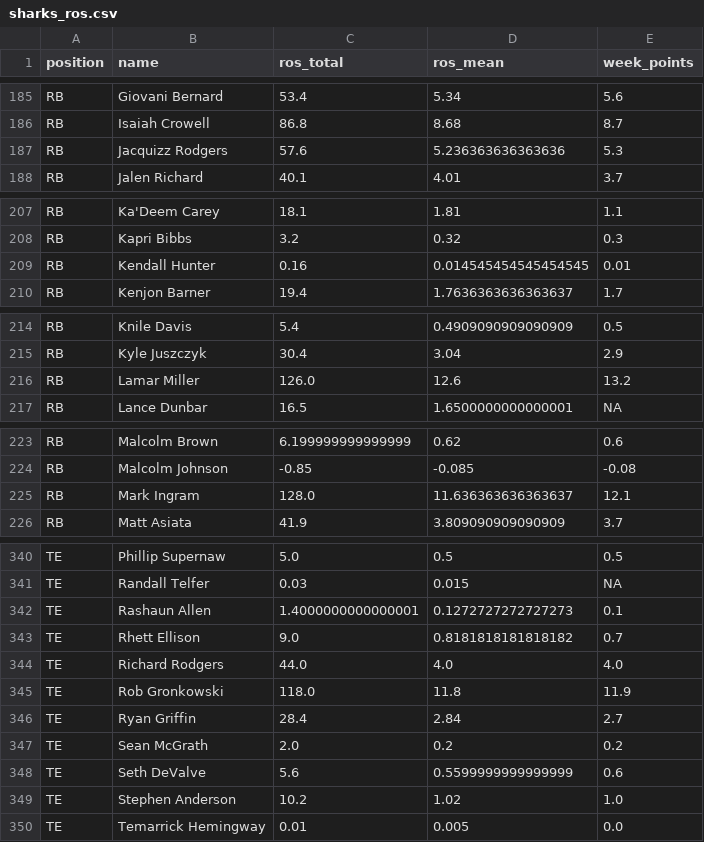
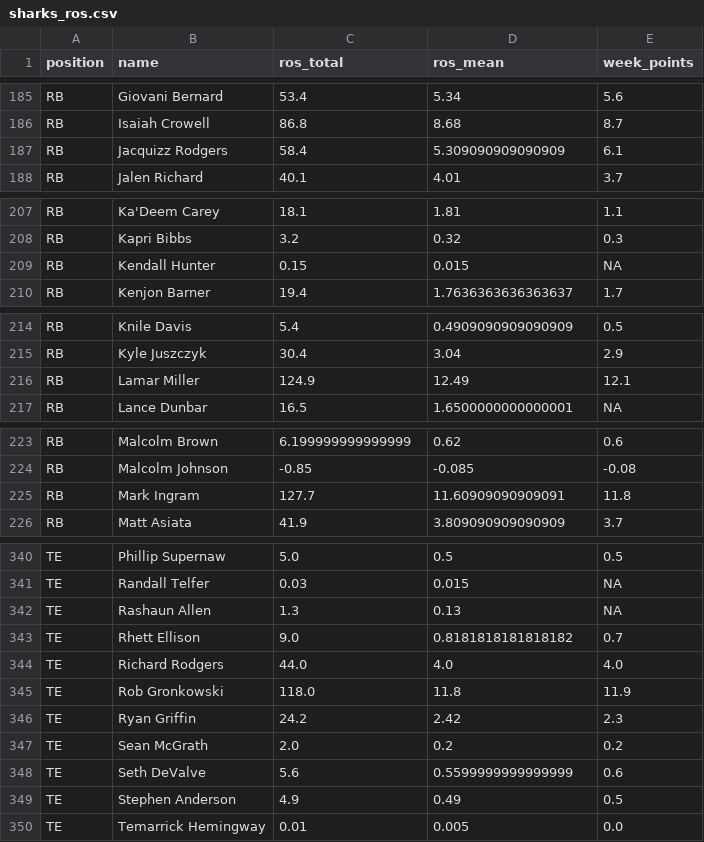
Before and after one commit to maxhumber/fantasy, a CSV file: data/sharks_ros.csv, drawn as a sheet; only a part is shown, gaps mark what is left out; the diff covers the shown part only.

```diff
--- a/data/sharks_ros.csv
+++ b/data/sharks_ros.csv
@@ -186,3 +186,3 @@ RB,Giovani Bernard,53.4,5.34,5.6
 RB,Isaiah Crowell,86.8,8.68,8.7
-RB,Jacquizz Rodgers,57.6,5.236363636363636,5.3
+RB,Jacquizz Rodgers,58.4,5.309090909090909,6.1
 RB,Jalen Richard,40.1,4.01,3.7
@@ -208,3 +208,3 @@ RB,Ka'Deem Carey,18.1,1.81,1.1
 RB,Kapri Bibbs,3.2,0.32,0.3
-RB,Kendall Hunter,0.16,0.014545454545454545,0.01
+RB,Kendall Hunter,0.15,0.015,NA
 RB,Kenjon Barner,19.4,1.7636363636363637,1.7
@@ -215,3 +215,3 @@ RB,Knile Davis,5.4,0.4909090909090909,0.5
 RB,Kyle Juszczyk,30.4,3.04,2.9
-RB,Lamar Miller,126.0,12.6,13.2
+RB,Lamar Miller,124.9,12.49,12.1
 RB,Lance Dunbar,16.5,1.6500000000000001,NA
@@ -224,3 +224,3 @@ RB,Malcolm Brown,6.199999999999999,0.62,0.6
 RB,Malcolm Johnson,-0.85,-0.085,-0.08
-RB,Mark Ingram,128.0,11.636363636363637,12.1
+RB,Mark Ingram,127.7,11.60909090909091,11.8
 RB,Matt Asiata,41.9,3.809090909090909,3.7
@@ -341,3 +341,3 @@ TE,Phillip Supernaw,5.0,0.5,0.5
 TE,Randall Telfer,0.03,0.015,NA
-TE,Rashaun Allen,1.4000000000000001,0.1272727272727273,0.1
+TE,Rashaun Allen,1.3,0.13,NA
 TE,Rhett Ellison,9.0,0.8181818181818182,0.7
@@ -345,6 +345,6 @@ TE,Richard Rodgers,44.0,4.0,4.0
 TE,Rob Gronkowski,118.0,11.8,11.9
-TE,Ryan Griffin,28.4,2.84,2.7
+TE,Ryan Griffin,24.2,2.42,2.3
 TE,Sean McGrath,2.0,0.2,0.2
 TE,Seth DeValve,5.6,0.5599999999999999,0.6
-TE,Stephen Anderson,10.2,1.02,1.0
+TE,Stephen Anderson,4.9,0.49,0.5
 TE,Temarrick Hemingway,0.01,0.005,0.0
```
Also changed, not shown: 39 edited cells elsewhere in this file, data/nfl_df.csv, data/nfl_ros.csv, 1 other file.
